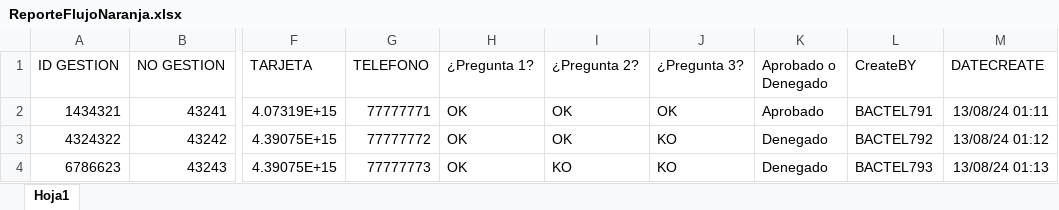
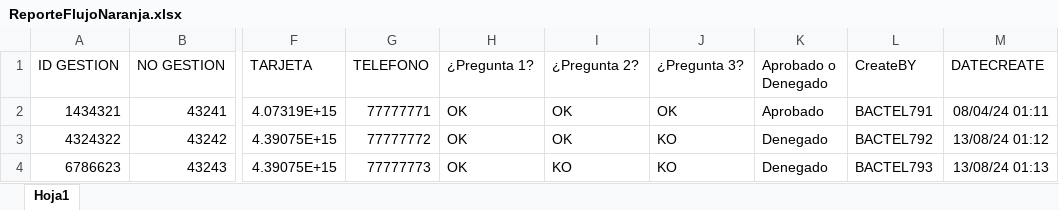
Before and after one commit to rhesqui/Documentos, an Excel workbook: APPLE PAY/CheckElegibility/ExcelReportFile/ReporteFlujoNaranja.xlsx, sheet Hoja1, drawn as a sheet; only a part is shown, gaps mark what is left out; values as stored, in another font and other column widths than the file's, no borders; the diff names each change by its address in the sheet, - before the commit and + after, or states it on an @@ line.

Commit message:
Actualizacion Fecha

```diff
--- a/APPLE PAY/CheckElegibility/ExcelReportFile/ReporteFlujoNaranja.xlsx (sheet Hoja1)
+++ b/APPLE PAY/CheckElegibility/ExcelReportFile/ReporteFlujoNaranja.xlsx (sheet Hoja1)
-M2 (DATECREATE): 13/08/24 01:11
+M2 (DATECREATE): 08/04/24 01:11
```
